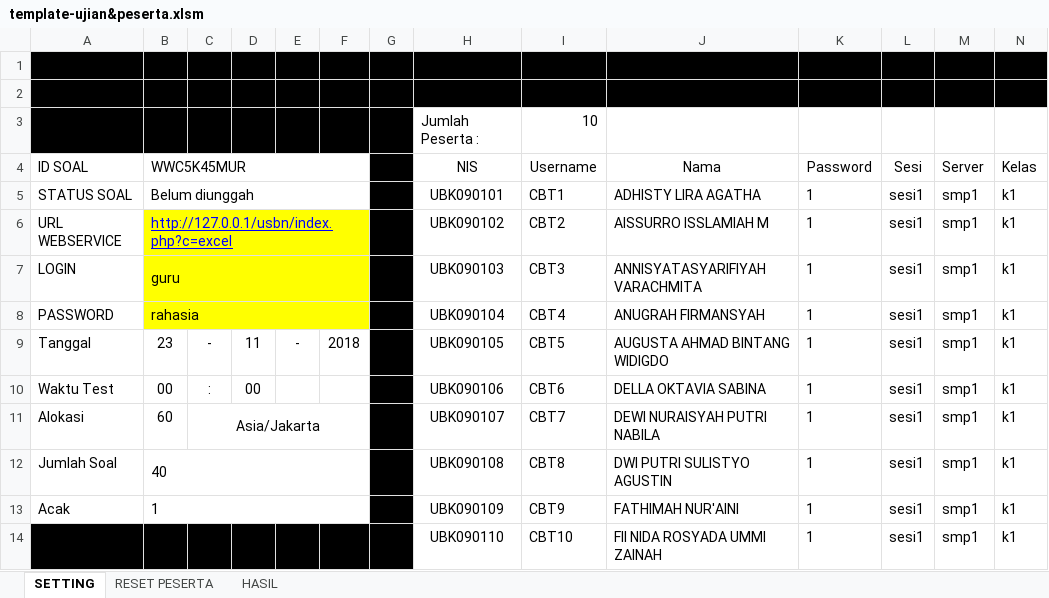
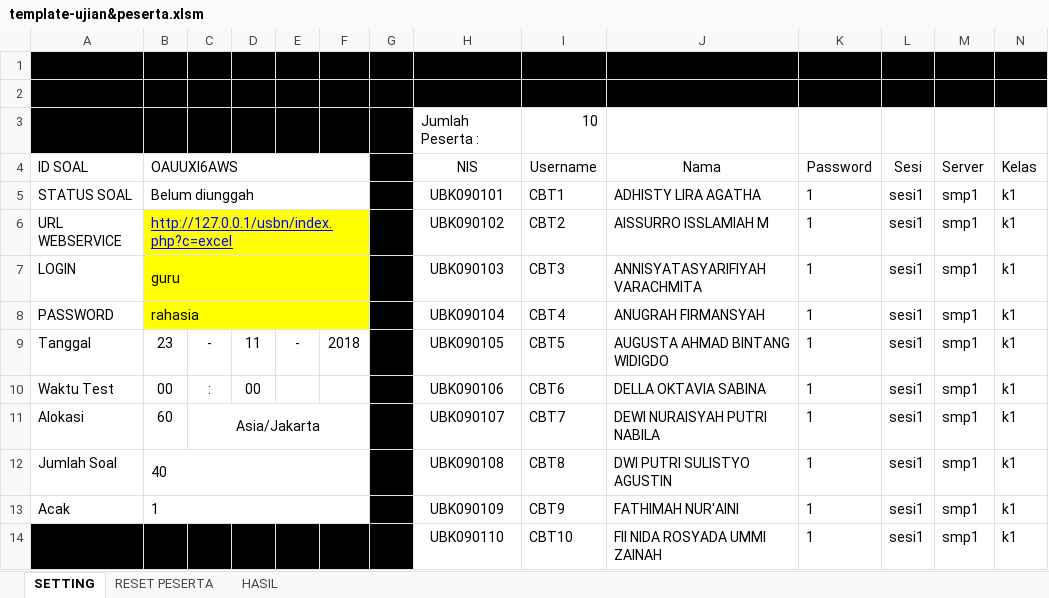
Before and after one commit to akhmadzaini/CBT, an Excel workbook: template-guru/template-ujian&peserta.xlsm, sheet SETTING, drawn as a sheet; values as stored, in another font and other column widths than the file's, no borders; charts and pictures and conditional formats not drawn; the diff names each change by its address in the sheet, - before the commit and + after, or states it on an @@ line.

```diff
--- a/template-guru/template-ujian&peserta.xlsm (sheet SETTING)
+++ b/template-guru/template-ujian&peserta.xlsm (sheet SETTING)
-B4: WWC5K45MUR
+B4: OAUUXI6AWS
```
Also changed, not shown: sheet HASIL, charts or pictures.
